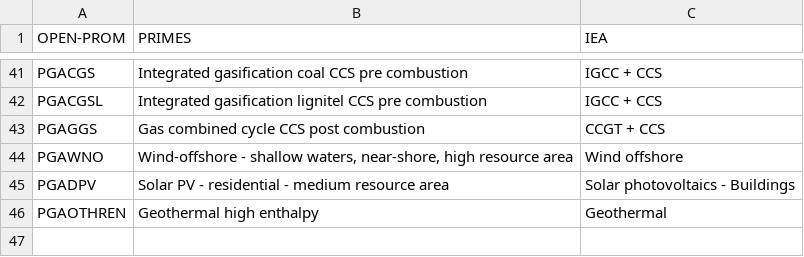
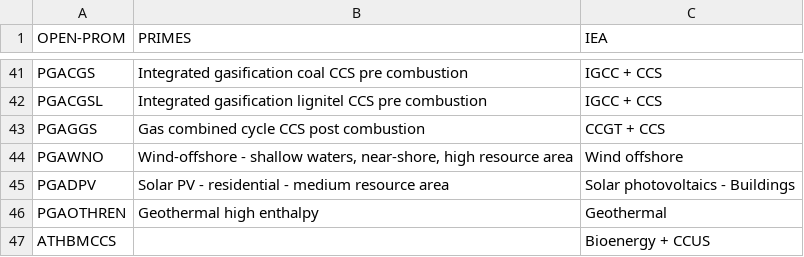
Before and after one commit to e3modelling/mrprom, a CSV file: inst/extdata/sectoral/prom-IEA-pgall-mapping.csv, drawn as a sheet; only a part is shown, gaps mark what is left out.

Commit message:
add new tech to mapping

```diff
--- a/inst/extdata/sectoral/prom-IEA-pgall-mapping.csv
+++ b/inst/extdata/sectoral/prom-IEA-pgall-mapping.csv
@@ -46 +46,2 @@ PGADPV,Solar PV - residential - medium resource area,Solar photovoltaics - Build
 PGAOTHREN,Geothermal high enthalpy,Geothermal
+ATHBMCCS,,Bioenergy + CCUS
```
